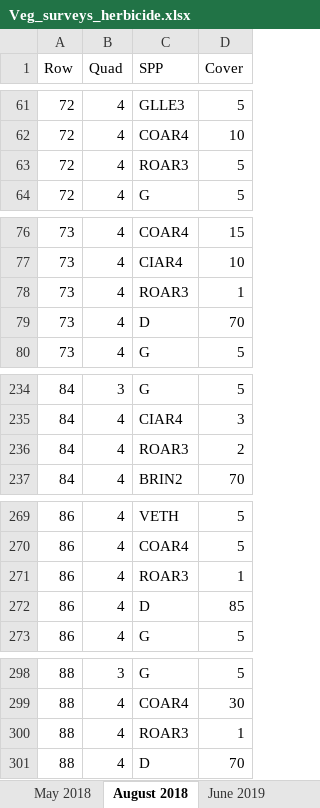
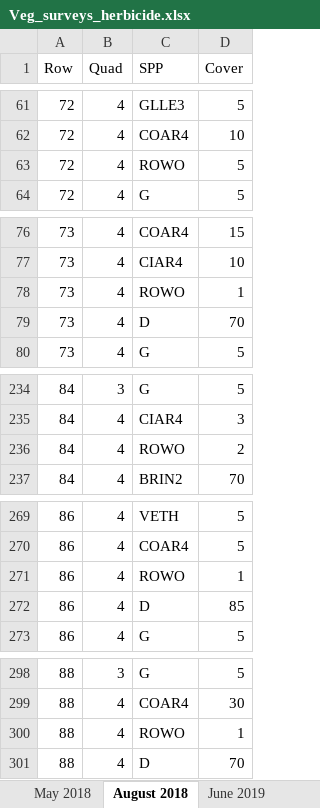
Before and after one commit to nancyshackelford/Chatfield_restoration, an Excel workbook: vegresults/Veg_surveys_herbicide.xlsx, sheet August 2018, drawn as a sheet; only a part is shown, gaps mark what is left out; values as stored, in another font and other column widths than the file's, no borders; the diff covers the shown part only; the diff names each change by its address in the sheet, - before the commit and + after, or states it on an @@ line.

```diff
--- a/vegresults/Veg_surveys_herbicide.xlsx (sheet August 2018)
+++ b/vegresults/Veg_surveys_herbicide.xlsx (sheet August 2018)
-C63 (SPP): ROAR3
+C63 (SPP): ROWO
-C78 (SPP): ROAR3
+C78 (SPP): ROWO
-C236 (SPP): ROAR3
+C236 (SPP): ROWO
-C271 (SPP): ROAR3
+C271 (SPP): ROWO
-C300 (SPP): ROAR3
+C300 (SPP): ROWO
```
Also changed, not shown: 12 edited cells elsewhere in this sheet, sheet May 2018, sheet July 2020, sheet June 2019, sheet August 2019, other sheet tabs, background/Species codes.xlsx, vegresults/Herbicide_trial_metadata.xlsx, 5 other files.
